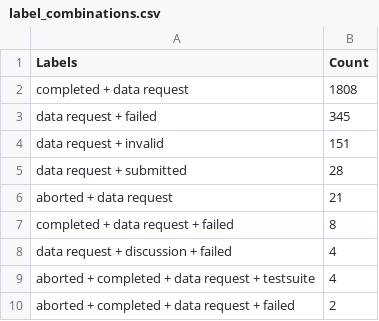
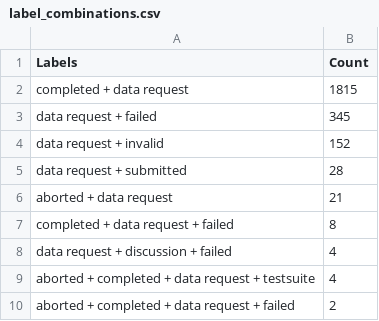
Before and after one commit to C2SM/zonda-statistics, a CSV file: csv/label_combinations.csv, drawn as a sheet; only a part is shown.

```diff
--- a/csv/label_combinations.csv
+++ b/csv/label_combinations.csv
@@ -1,5 +1,5 @@
 Labels,Count
-completed + data request,1808
+completed + data request,1815
 data request + failed,345
-data request + invalid,151
+data request + invalid,152
 data request + submitted,28
```
Also changed, not shown: csv/contributors.csv, csv/labels.csv, 8 other files.
